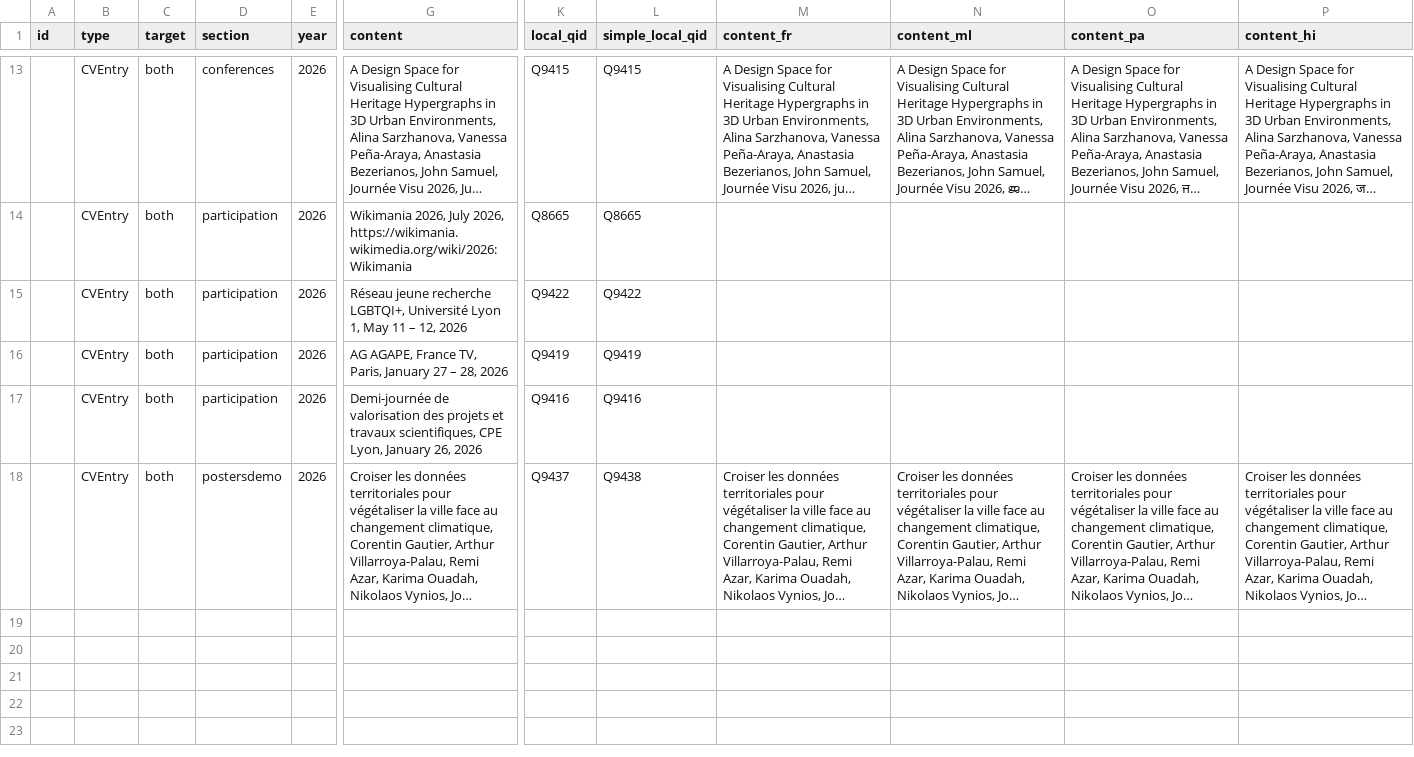
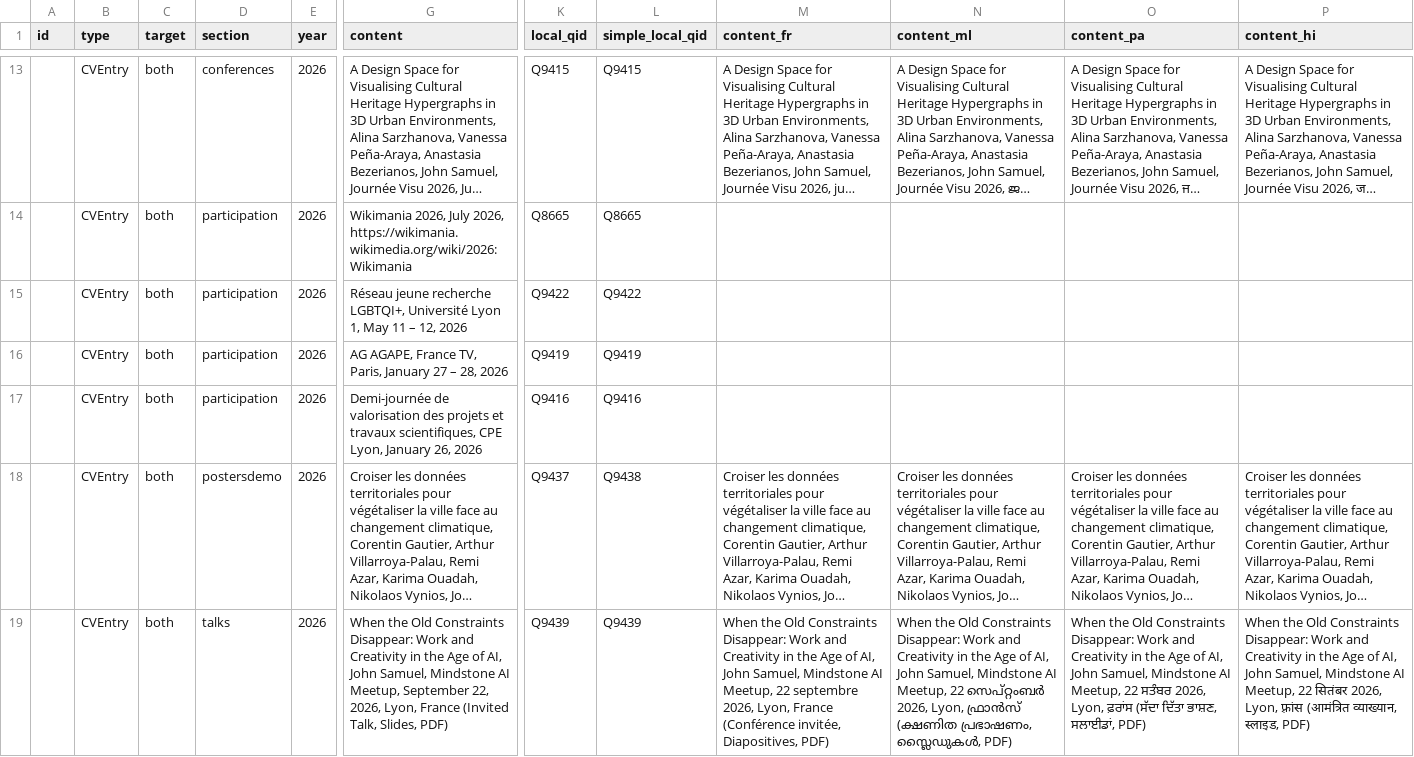
Before and after one commit to johnsamuelwrites/johnsamuelwrites.github.io, a CSV file: data/content-updates/cv.csv, drawn as a sheet; only a part is shown, gaps mark what is left out; long unchanged cells end in …; rows hold the shown columns only; the diff names each change by its address in the sheet, - before the commit and + after, or states it on an @@ line.

Commit message:
Add invited AI talk

```diff
--- a/data/content-updates/cv.csv
+++ b/data/content-updates/cv.csv
+row 19:  | CVEntry | both | talks | 2026 | When the Old Constraints Disappear: Work and Creativity in the Age of AI, John Samuel, Mindstone AI Meetup, September 22, 2026, Lyon, France (Invited Talk, Slides, PDF) | Q9439 | Q9439 | When the Old Constraints Disappear: Work and Creativity in the Age of AI, John Samuel, Mindstone AI Meetup, 22 septembre 2026, Lyon, France (Conférence invitée, Diapositives, PDF) | When the Old Constraints Disappear: Work and Creativity in the Age of AI, John Samuel, Mindstone AI Meetup, 22 സെപ്റ്റംബർ 2026, Lyon, ഫ്രാൻസ് (ക്ഷണിത പ്രഭാഷണം, സ്ലൈഡുകൾ, PDF) | When the Old Constraints Disappear: Work and Creativity in the Age of AI, John Samuel, Mindstone AI Meetup, 22 ਸਤੰਬਰ 2026, Lyon, ਫ਼ਰਾਂਸ (ਸੱਦਾ ਦਿੱਤਾ ਭਾਸ਼ਣ, ਸਲਾਈਡਾਂ, PDF) | When the Old Constraints Disappear: Work and Creativity in the Age of AI, John Samuel, Mindstone AI Meetup, 22 सितंबर 2026, Lyon, फ़्रांस (आमंत्रित व्याख्यान, स्लाइड, PDF)
```
Also changed, not shown: 19 other files.
